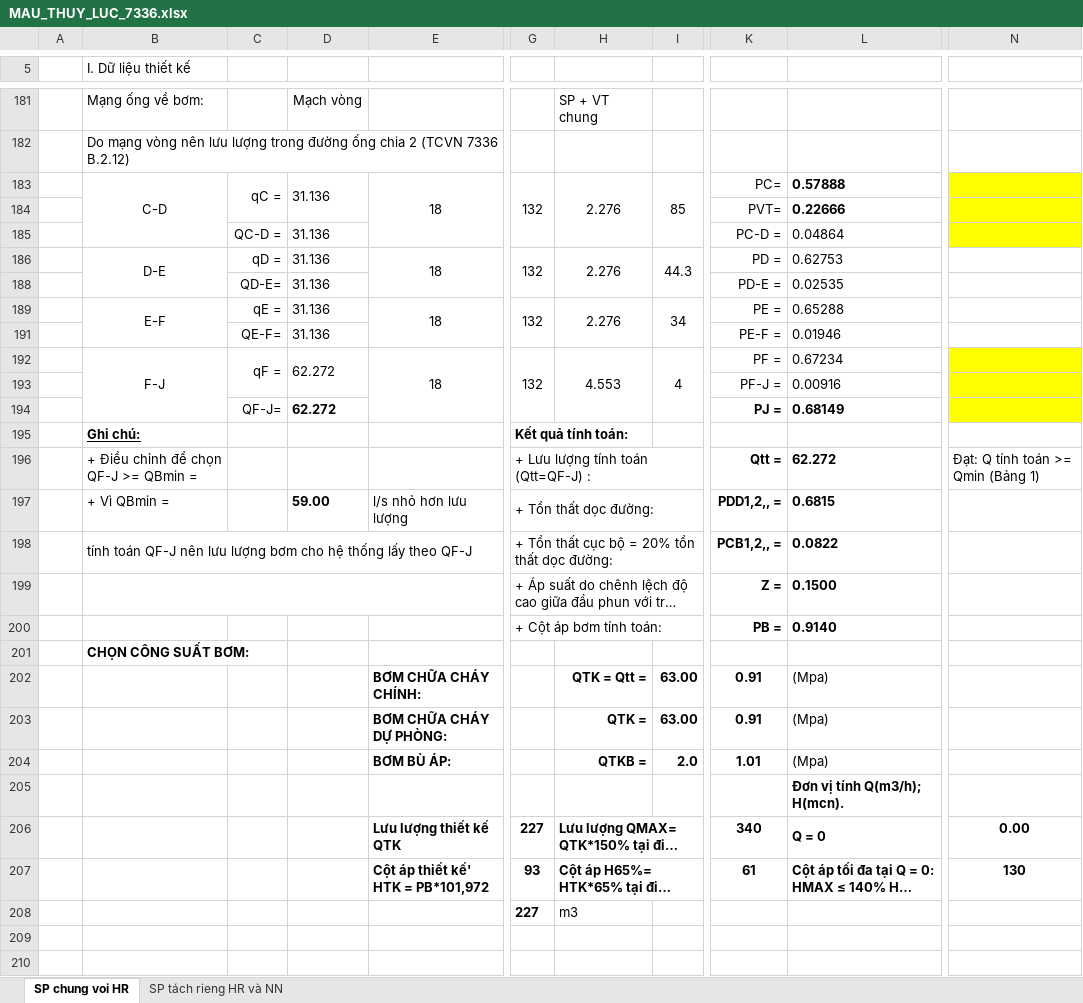
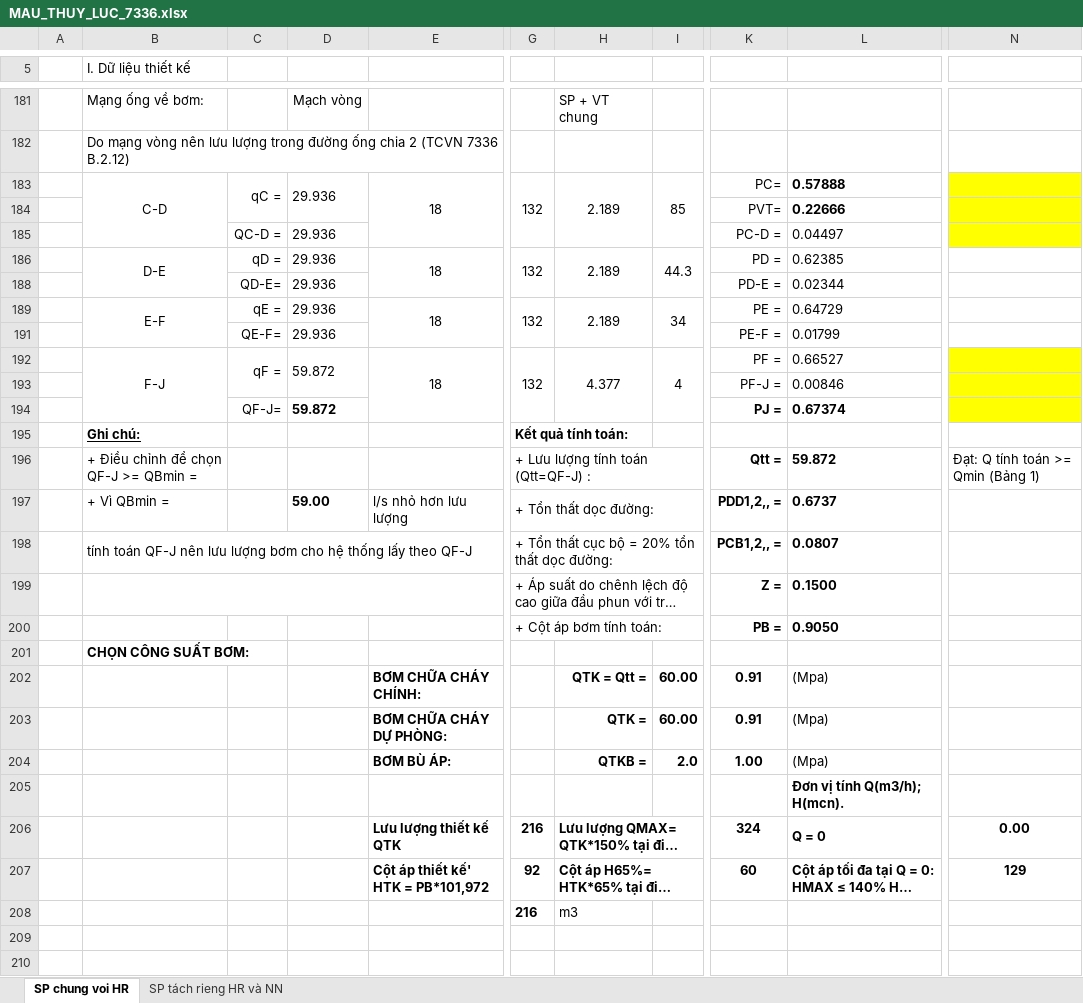
Before and after one commit to taelomuhicd84/PCCC-CLONE, an Excel workbook: bang_tinh/thuy_luc/MAU_THUY_LUC_7336.xlsx, sheet SP chung voi HR, drawn as a sheet; only a part is shown, gaps mark what is left out; long unchanged cells end in …; values as stored, in another font and other column widths than the file's, no borders; charts and pictures not drawn; the diff covers the shown part only; the diff names each change by its address in the sheet, - before the commit and + after, or states it on an @@ line.

```diff
--- a/bang_tinh/thuy_luc/MAU_THUY_LUC_7336.xlsx (sheet SP chung voi HR)
+++ b/bang_tinh/thuy_luc/MAU_THUY_LUC_7336.xlsx (sheet SP chung voi HR)
-D183: 31.136
+D183: 29.936
-H183: 2.276
+H183: 2.189
-D185:D186: 31.136
+D185:D186: 29.936
-L185: 0.04864
+L185: 0.04497
-H186: 2.276
+H186: 2.189
-L186: 0.62753
+L186: 0.62385
-D188:D189: 31.136
+D188:D189: 29.936
-L188: 0.02535
+L188: 0.02344
-H189: 2.276
+H189: 2.189
-L189: 0.65288
+L189: 0.64729
-D191: 31.136
+D191: 29.936
-L191: 0.01946
+L191: 0.01799
-D192: 62.272
+D192: 59.872
-H192: 4.553
+H192: 4.377
-L192: 0.67234
+L192: 0.66527
-L193: 0.00916
+L193: 0.00846
-D194: 62.272
+D194: 59.872
-L194: 0.68149
+L194: 0.67374
-L196: 62.272
+L196: 59.872
-L197: 0.6815
+L197: 0.6737
-L198: 0.0822
+L198: 0.0807
-L200: 0.9140
+L200: 0.9050
-I202:I203: 63.00
+I202:I203: 60.00
-K204: 1.01
+K204: 1.00
-G206: 227
+G206: 216
-K206: 340
+K206: 324
-G207: 93
+G207: 92
-K207: 61
+K207: 60
-N207: 130
+N207: 129
-G208: 227
+G208: 216
```
Also changed, not shown: 2 edited cells elsewhere in this sheet.
